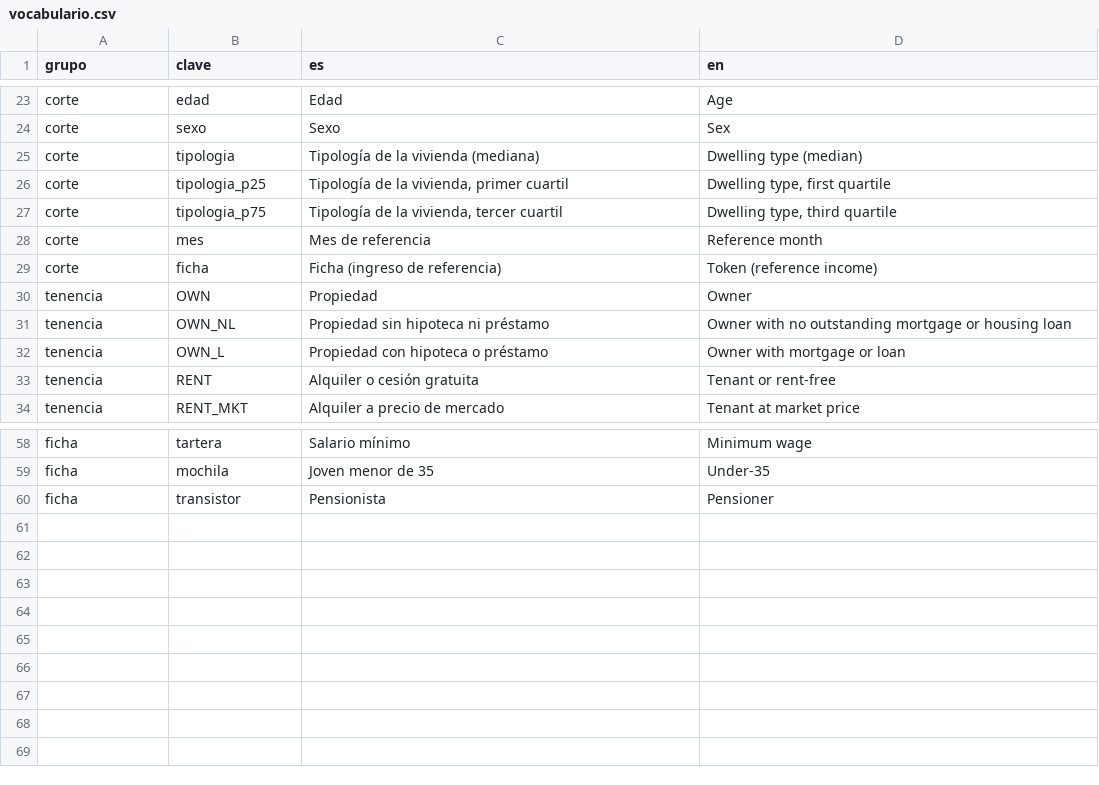
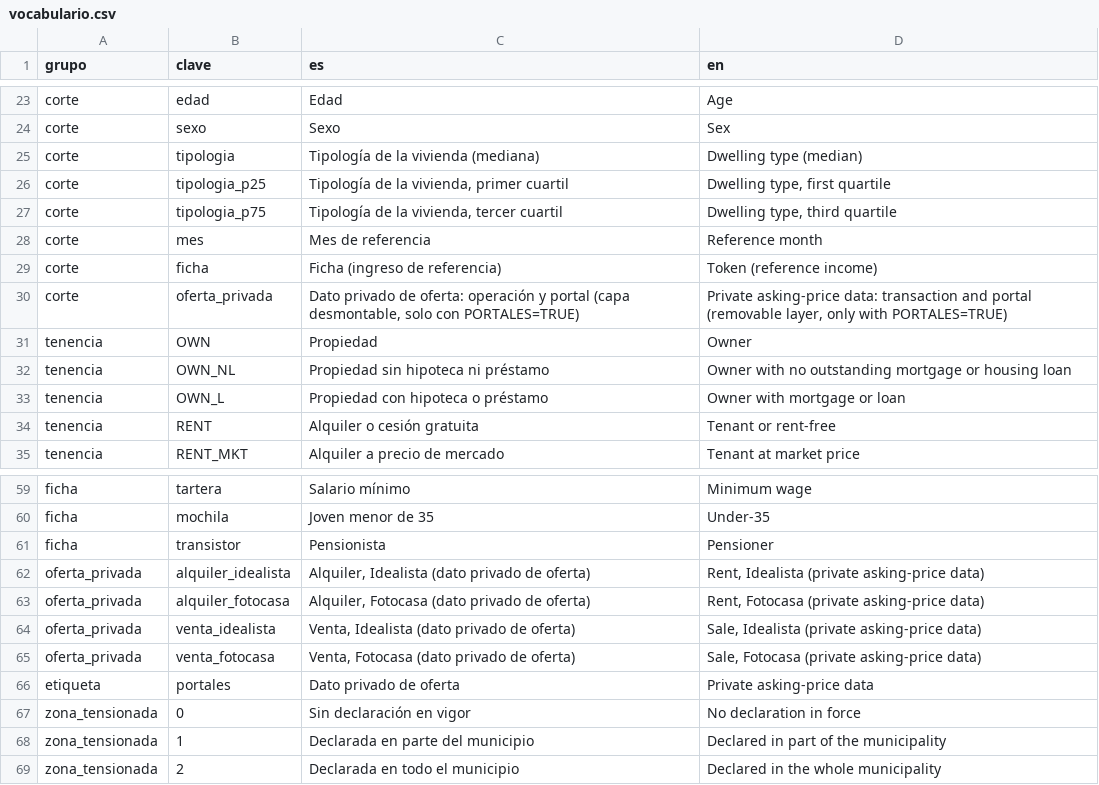
Before and after one commit to gastiaso/de-renta-en-renta, a CSV file: inventario/vocabulario.csv, drawn as a sheet; only a part is shown, gaps mark what is left out; the diff names each change by its address in the sheet, - before the commit and + after, or states it on an @@ line.

```diff
--- a/inventario/vocabulario.csv
+++ b/inventario/vocabulario.csv
+row 30: corte | oferta_privada | Dato privado de oferta: operación y portal (capa desmontable, solo con PORTALES=TRUE) | Private asking-price data: transaction and portal (removable layer, only with PORTALES=TRUE)
+row 62: oferta_privada | alquiler_idealista | Alquiler, Idealista (dato privado de oferta) | Rent, Idealista (private asking-price data)
+row 63: oferta_privada | alquiler_fotocasa | Alquiler, Fotocasa (dato privado de oferta) | Rent, Fotocasa (private asking-price data)
+row 64: oferta_privada | venta_idealista | Venta, Idealista (dato privado de oferta) | Sale, Idealista (private asking-price data)
+row 65: oferta_privada | venta_fotocasa | Venta, Fotocasa (dato privado de oferta) | Sale, Fotocasa (private asking-price data)
+row 66: etiqueta | portales | Dato privado de oferta | Private asking-price data
+row 67: zona_tensionada | 0 | Sin declaración en vigor | No declaration in force
+row 68: zona_tensionada | 1 | Declarada en parte del municipio | Declared in part of the municipality
+row 69: zona_tensionada | 2 | Declarada en todo el municipio | Declared in the whole municipality
```
Also changed, not shown: inventario/fuentes.csv, inventario/indicadores.csv, 34 other files.
